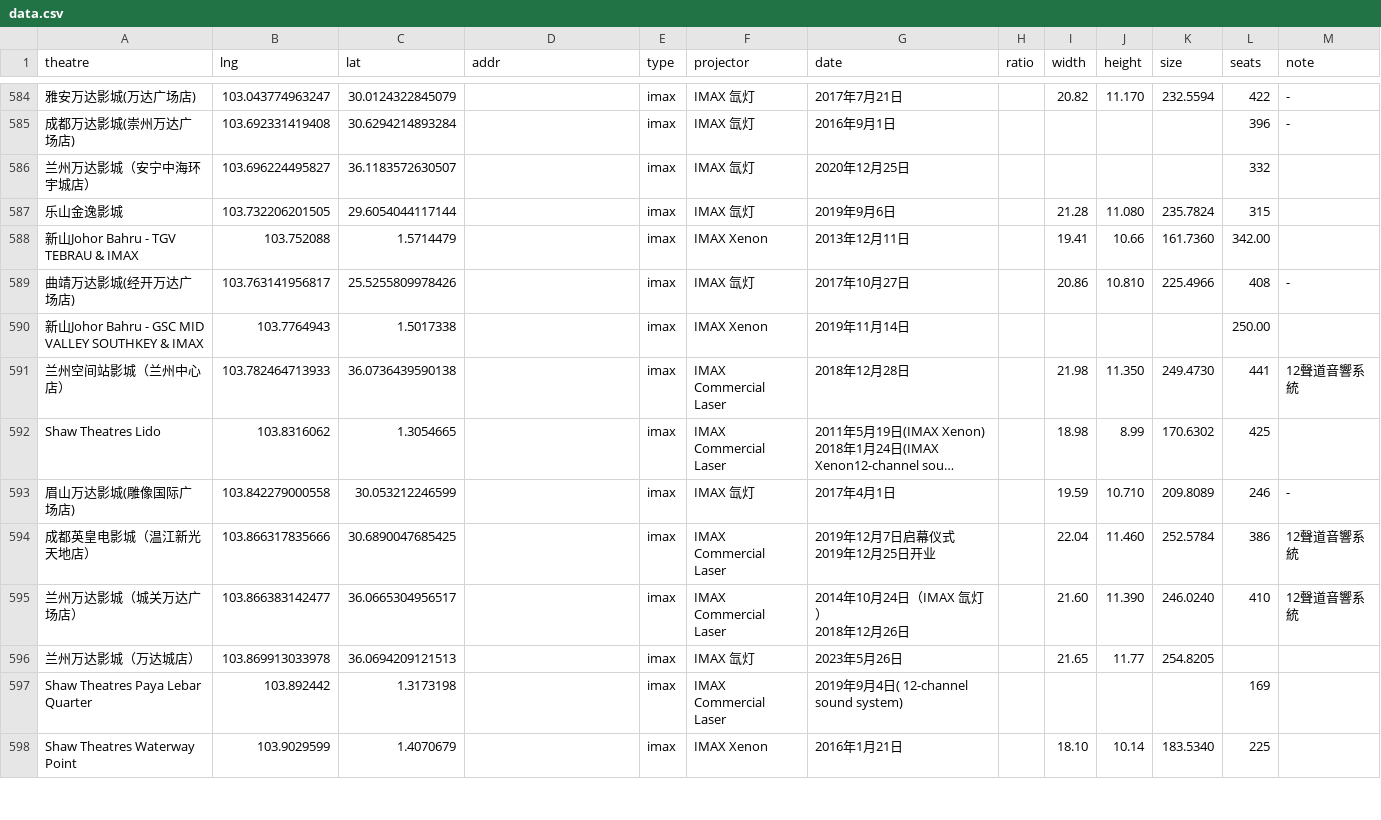
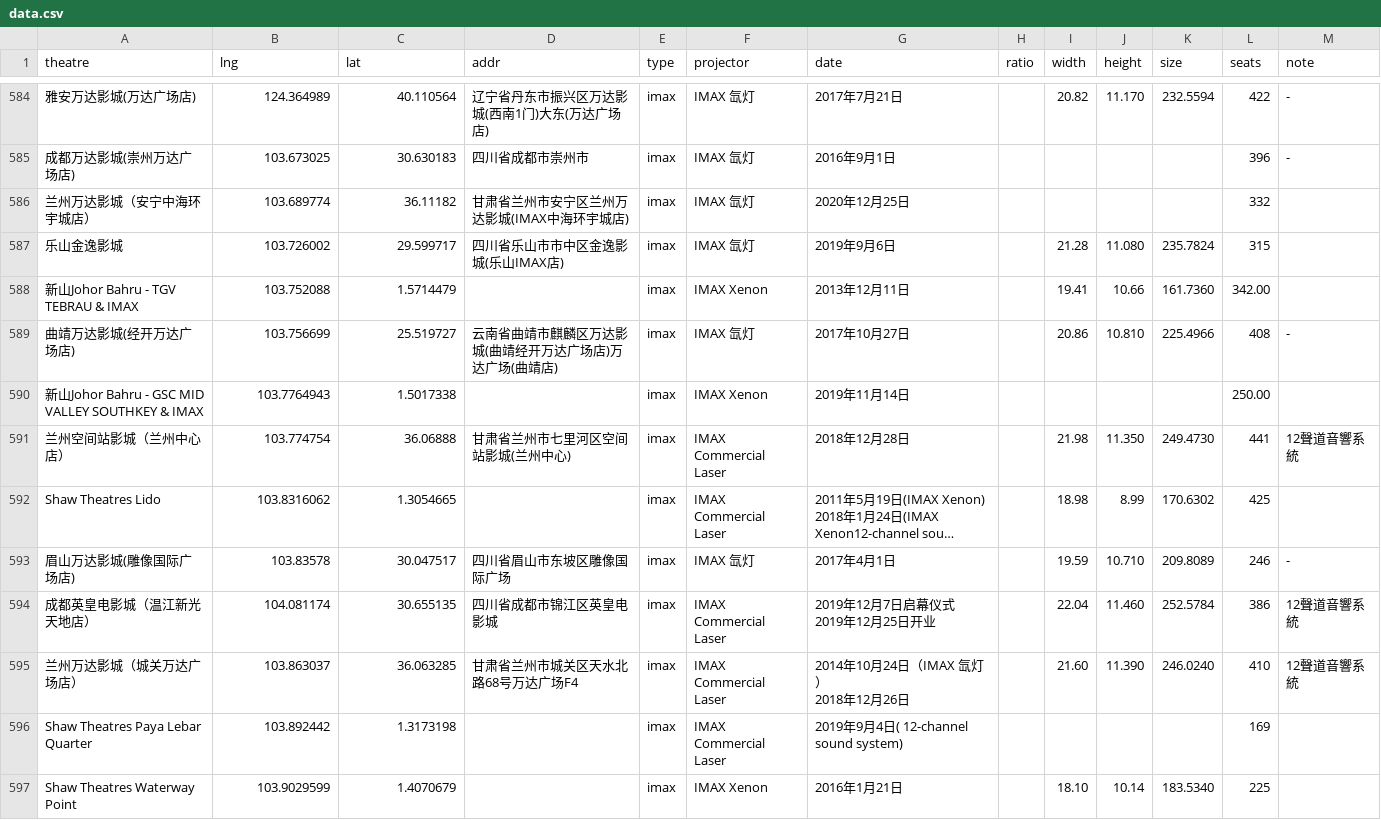
Before and after one commit to gflynn2049/cinemap-data, a CSV file: data.csv, drawn as a sheet; only a part is shown, gaps mark what is left out; long unchanged cells end in …; the diff covers the shown part only; the diff names each change by its address in the sheet, - before the commit and + after, or states it on an @@ line.

```diff
--- a/data.csv
+++ b/data.csv
-B584 (lng): 103.043774963247
+B584 (lng): 124.364989
-C584 (lat): 30.0124322845079
+C584 (lat): 40.110564
-D584 (addr): (empty)
+D584 (addr): 辽宁省丹东市振兴区万达影城(西南1门)大东(万达广场店)
-B585 (lng): 103.692331419408
+B585 (lng): 103.673025
-C585 (lat): 30.6294214893284
+C585 (lat): 30.630183
-D585 (addr): (empty)
+D585 (addr): 四川省成都市崇州市
-B586 (lng): 103.696224495827
+B586 (lng): 103.689774
-C586 (lat): 36.1183572630507
+C586 (lat): 36.11182
-D586 (addr): (empty)
+D586 (addr): 甘肃省兰州市安宁区兰州万达影城(IMAX中海环宇城店)
-B587 (lng): 103.732206201505
+B587 (lng): 103.726002
-C587 (lat): 29.6054044117144
+C587 (lat): 29.599717
-D587 (addr): (empty)
+D587 (addr): 四川省乐山市市中区金逸影城(乐山IMAX店)
-B589 (lng): 103.763141956817
+B589 (lng): 103.756699
-C589 (lat): 25.5255809978426
+C589 (lat): 25.519727
-D589 (addr): (empty)
+D589 (addr): 云南省曲靖市麒麟区万达影城(曲靖经开万达广场店)万达广场(曲靖店)
-B591 (lng): 103.782464713933
+B591 (lng): 103.774754
-C591 (lat): 36.0736439590138
+C591 (lat): 36.06888
-D591 (addr): (empty)
+D591 (addr): 甘肃省兰州市七里河区空间站影城(兰州中心)
-B593 (lng): 103.842279000558
+B593 (lng): 103.83578
-C593 (lat): 30.053212246599
+C593 (lat): 30.047517
-D593 (addr): (empty)
+D593 (addr): 四川省眉山市东坡区雕像国际广场
-B594 (lng): 103.866317835666
+B594 (lng): 104.081174
-C594 (lat): 30.6890047685425
+C594 (lat): 30.655135
-D594 (addr): (empty)
+D594 (addr): 四川省成都市锦江区英皇电影城
-B595 (lng): 103.866383142477
+B595 (lng): 103.863037
-C595 (lat): 36.0665304956517
+C595 (lat): 36.063285
-D595 (addr): (empty)
+D595 (addr): 甘肃省兰州市城关区天水北路68号万达广场F4
-row 596: 兰州万达影城（万达城店） | 103.869913033978 | 36.0694209121513 |  | imax | IMAX 氙灯 | 2023年5月26日 |  | 21.65 | 11.77 | 254.8205
```
Also changed, not shown: 30 edited cells elsewhere in this file.
